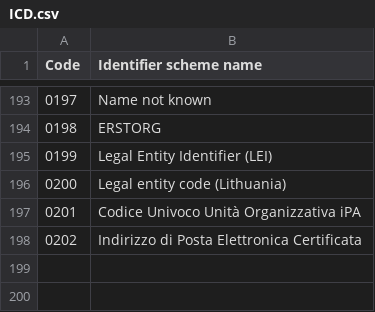
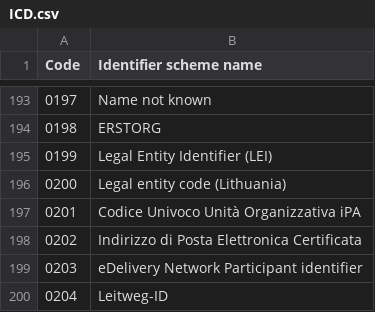
Before and after one commit to svanteschubert/EU-Codelist-Normalizer, a CSV file: xlsx/ICD.csv, drawn as a sheet; only a part is shown, gaps mark what is left out; the diff names each change by its address in the sheet, - before the commit and + after, or states it on an @@ line.

```diff
--- a/xlsx/ICD.csv
+++ b/xlsx/ICD.csv
+row 199: 0203 | eDelivery Network Participant identifier
+row 200: 0204 | Leitweg-ID
```
Also changed, not shown: xlsx/EAS.csv, xlsx/Index.csv, 3 other files.
